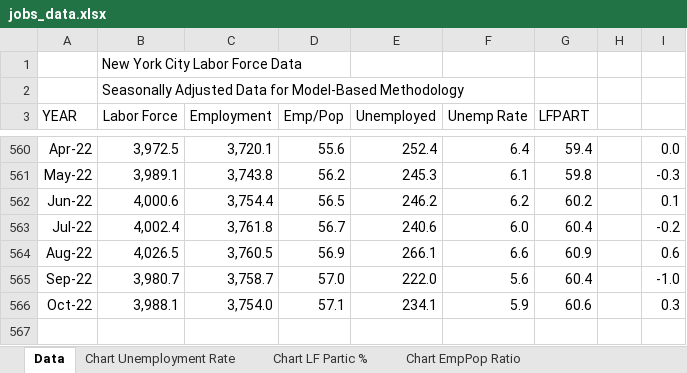
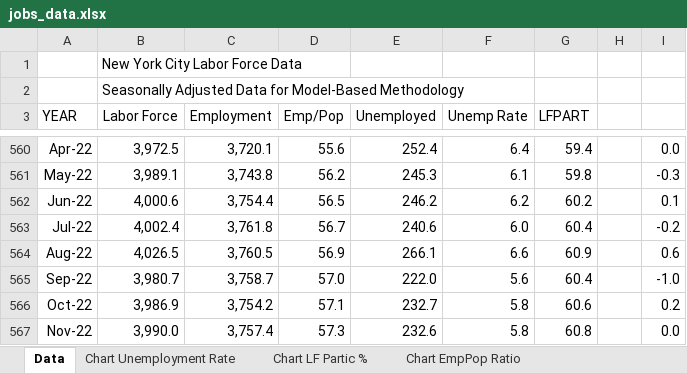
Before and after one commit to thecityny/econ-scraper, an Excel workbook: raw_data/jobs_data.xlsx, sheet Data, drawn as a sheet; only a part is shown, gaps mark what is left out; values as stored, in another font and other column widths than the file's, no borders; the diff names each change by its address in the sheet, - before the commit and + after, or states it on an @@ line.

```diff
--- a/raw_data/jobs_data.xlsx (sheet Data)
+++ b/raw_data/jobs_data.xlsx (sheet Data)
-B566 (Labor Force): 3,988.1
+B566 (Labor Force): 3,986.9
-C566 (Employment): 3,754.0
+C566 (Employment): 3,754.2
-E566 (Unemployed): 234.1
+E566 (Unemployed): 232.7
-F566 (Unemp Rate): 5.9
+F566 (Unemp Rate): 5.8
-I566: 0.3
+I566: 0.2
+row 567: Nov-22 | 3,990.0 | 3,757.4 | 57.3 | 232.6 | 5.8 | 60.8 |  | 0.0
```
Also changed, not shown: raw_data/earnings.xlsx, raw_data/raw_employment_data.xlsx, 8 other files.
